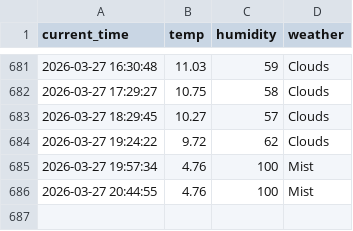
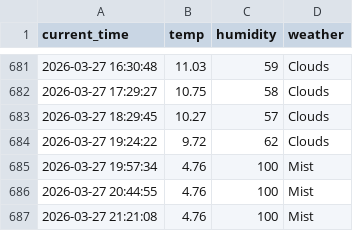
Before and after one commit to Kor-JasonKim/weather_5m, a CSV file: weather.csv, drawn as a sheet; only a part is shown, gaps mark what is left out.

```diff
--- a/weather.csv
+++ b/weather.csv
@@ -686 +686,2 @@ current_time,temp,humidity,weather
 2026-03-27 20:44:55,4.76,100,Mist
+2026-03-27 21:21:08,4.76,100,Mist
```
